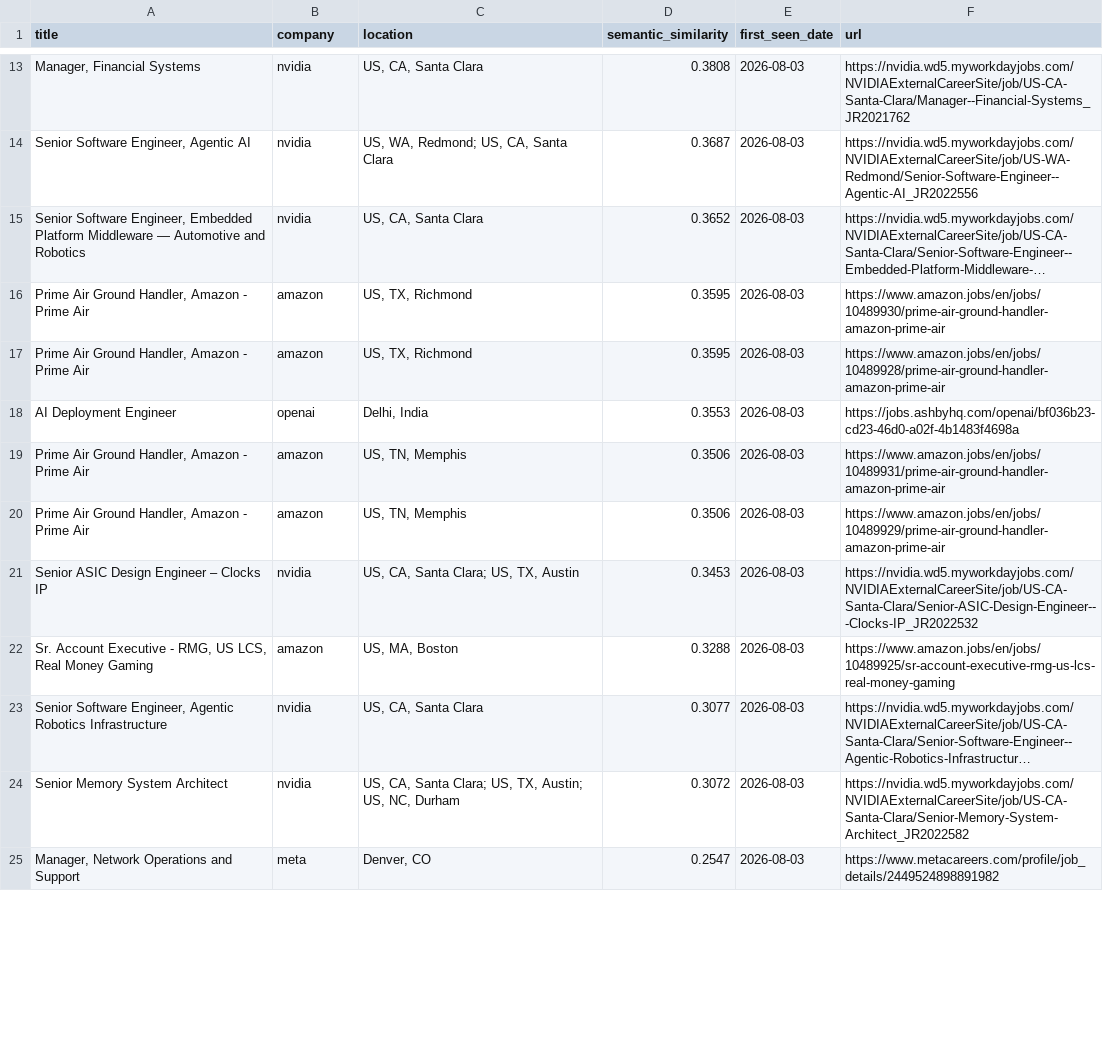
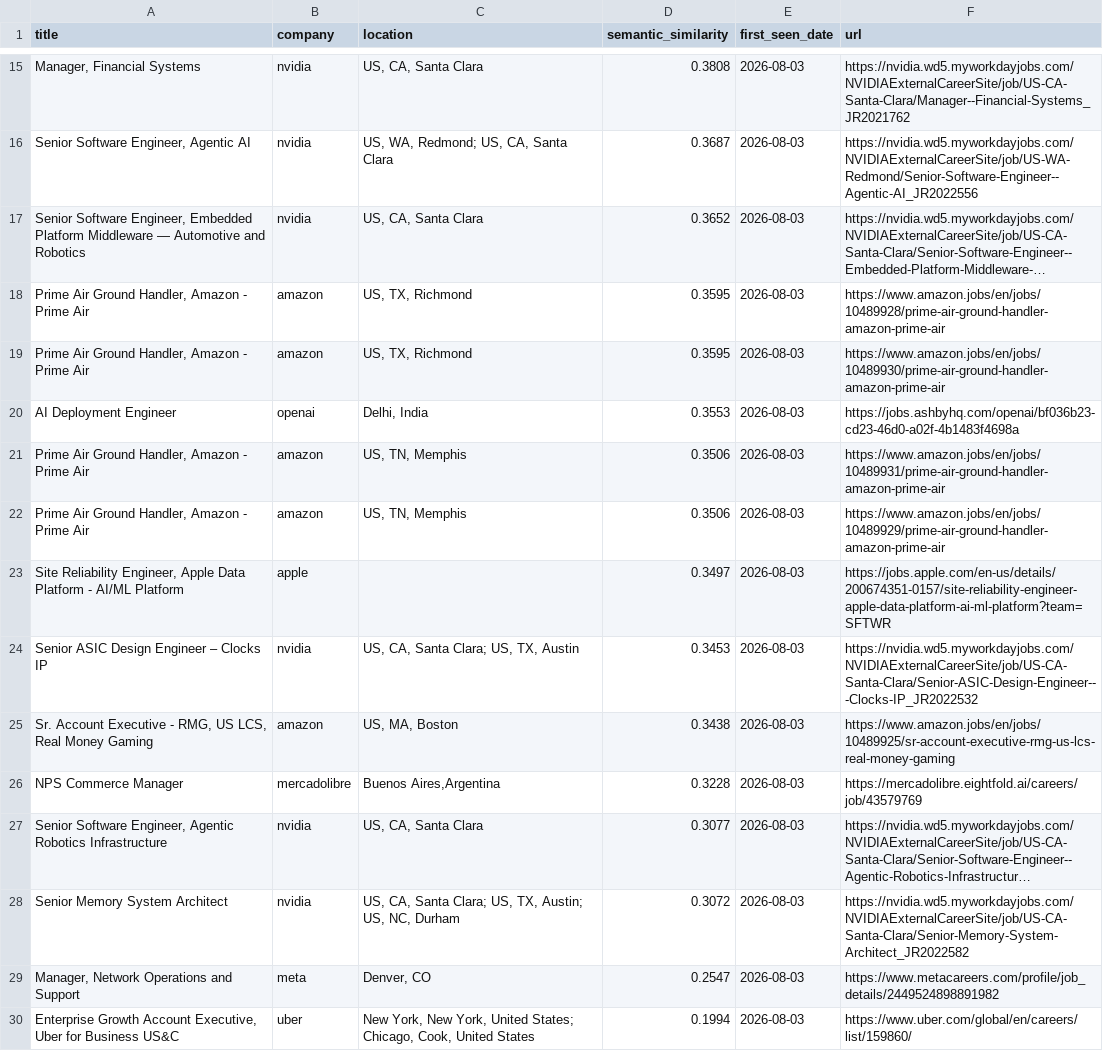
Before and after one commit to BarbaraPFloresRios/JobTracker, a CSV file: data/recent_jobs.csv, drawn as a sheet; only a part is shown, gaps mark what is left out; long unchanged cells end in …; addresses are those after the commit; the diff covers the shown part only; the diff names each change by its address in the sheet, - before the commit and + after, or states it on an @@ line.

```diff
--- a/data/recent_jobs.csv
+++ b/data/recent_jobs.csv
@@ row 17 moved to row 18: Prime Air Ground Handler, Amazon - Prime… @@
+row 23: Site Reliability Engineer, Apple Data Platform - AI/ML Platform | apple |  | 0.3497 | 2026-08-03 | https://jobs.apple.com/en-us/details/200674351-0157/site-reliability-engineer-apple-data-platform-ai-ml-platform?team=SFTWR
-D25 (semantic_similarity): 0.3288
+D25 (semantic_similarity): 0.3438
+row 26: NPS Commerce Manager | mercadolibre | Buenos Aires,Argentina | 0.3228 | 2026-08-03 | https://mercadolibre.eightfold.ai/careers/job/43579769
+row 30: Enterprise Growth Account Executive, Uber for Business US&C | uber | New York, New York, United States; Chicago, Cook, United States | 0.1994 | 2026-08-03 | https://www.uber.com/global/en/careers/list/159860/
```
Also changed, not shown: 4 added rows, 1 removed row and 11 edited cells elsewhere in this file, data/raw/airbnb_jobs.csv, data/raw/apple_jobs.csv, 12 other files.
